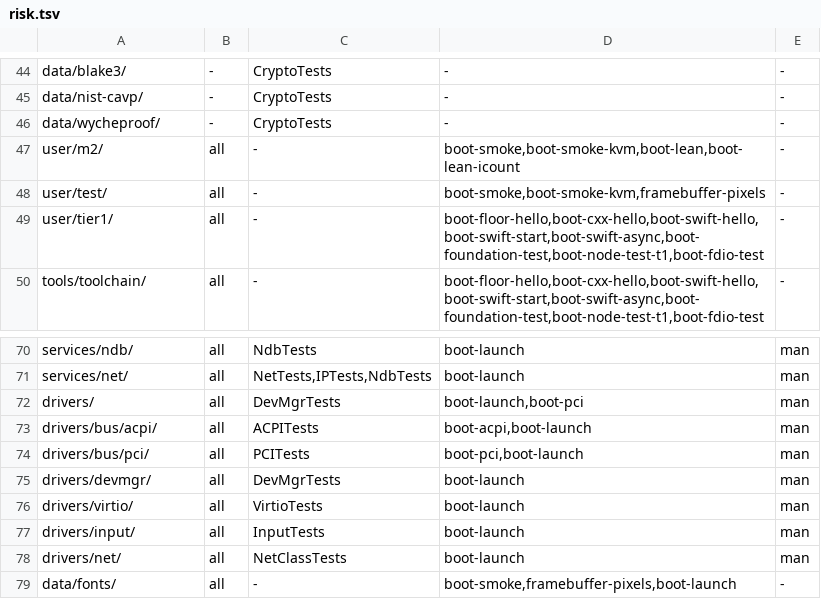
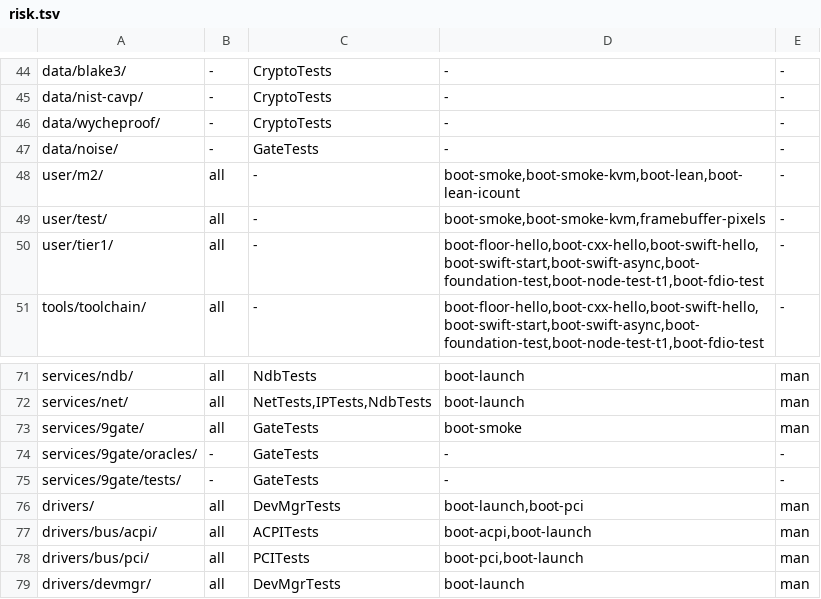
Before and after one commit to JamesKane/VectraOS, a TSV file: docs/risk.tsv, drawn as a sheet; only a part is shown, gaps mark what is left out; the shorter side is filled out with more unchanged rows.

```diff
--- a/docs/risk.tsv
+++ b/docs/risk.tsv
@@ -46,2 +46,3 @@ data/nist-cavp/	-	CryptoTests	-	-
 data/wycheproof/	-	CryptoTests	-	-
+data/noise/	-	GateTests	-	-
 user/m2/	all	-	boot-smoke,boot-smoke-kvm,boot-lean,boot-lean-icount	-
@@ -71,2 +72,5 @@ services/ndb/	all	NdbTests	boot-launch	man
 services/net/	all	NetTests,IPTests,NdbTests	boot-launch	man
+services/9gate/	all	GateTests	boot-smoke	man
+services/9gate/oracles/	-	GateTests	-	-
+services/9gate/tests/	-	GateTests	-	-
 drivers/	all	DevMgrTests	boot-launch,boot-pci	man
```
Also changed, not shown: IMPORTS.tsv, 35 other files.
